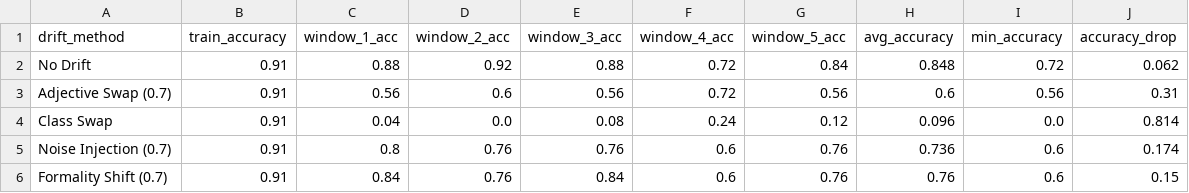
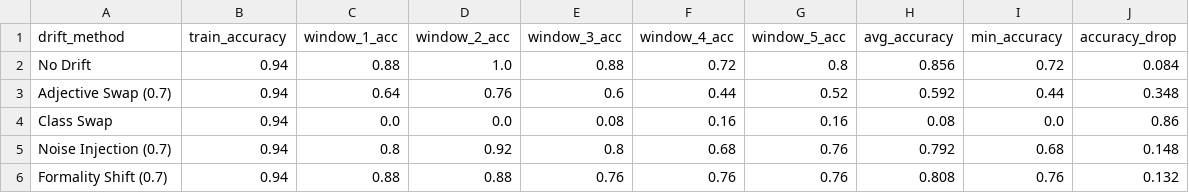
Before and after one commit to mananch1/StreamSense, a CSV file: experiment_results/table3_model_degradation.csv, drawn as a sheet; only a part is shown; the diff covers the shown part only.

```diff
--- a/experiment_results/table3_model_degradation.csv
+++ b/experiment_results/table3_model_degradation.csv
@@ -1,6 +1,6 @@
 drift_method,train_accuracy,window_1_acc,window_2_acc,window_3_acc,window_4_acc,window_5_acc,avg_accuracy,min_accuracy,accuracy_drop
-No Drift,0.91,0.88,0.92,0.88,0.72,0.84,0.848,0.72,0.062
-Adjective Swap (0.7),0.91,0.56,0.6,0.56,0.72,0.56,0.6,0.56,0.31
-Class Swap,0.91,0.04,0.0,0.08,0.24,0.12,0.096,0.0,0.814
-Noise Injection (0.7),0.91,0.8,0.76,0.76,0.6,0.76,0.736,0.6,0.174
-Formality Shift (0.7),0.91,0.84,0.76,0.84,0.6,0.76,0.76,0.6,0.15
+No Drift,0.94,0.88,1.0,0.88,0.72,0.8,0.856,0.72,0.084
+Adjective Swap (0.7),0.94,0.64,0.76,0.6,0.44,0.52,0.592,0.44,0.348
+Class Swap,0.94,0.0,0.0,0.08,0.16,0.16,0.08,0.0,0.86
+Noise Injection (0.7),0.94,0.8,0.92,0.8,0.68,0.76,0.792,0.68,0.148
+Formality Shift (0.7),0.94,0.88,0.88,0.76,0.76,0.76,0.808,0.76,0.132
```
Also changed, not shown: 16 edited cells elsewhere in this file, experiment_results/table1_per_method_sensitivity.csv, experiment_results/table2_multi_intensity.csv, 10 other files.
